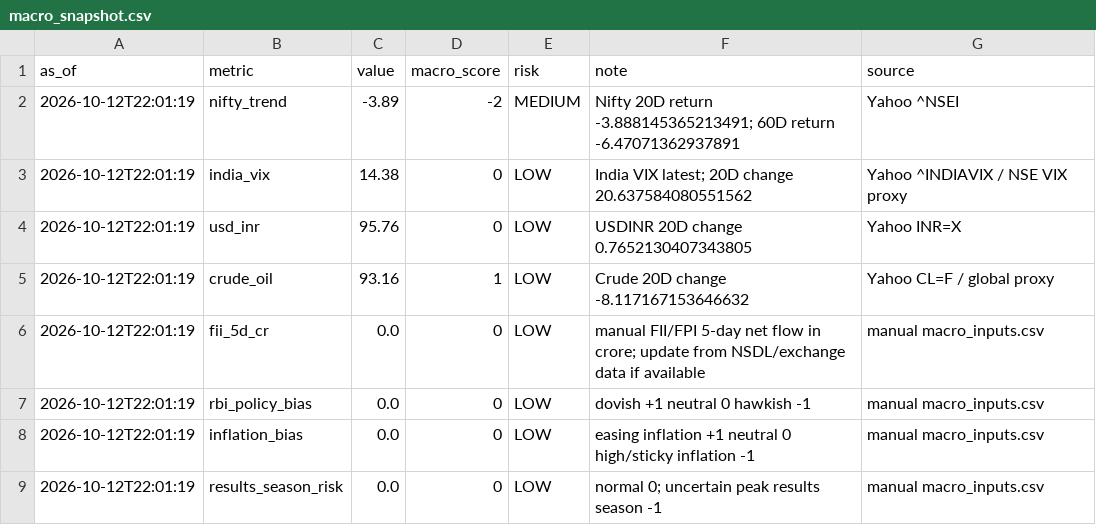
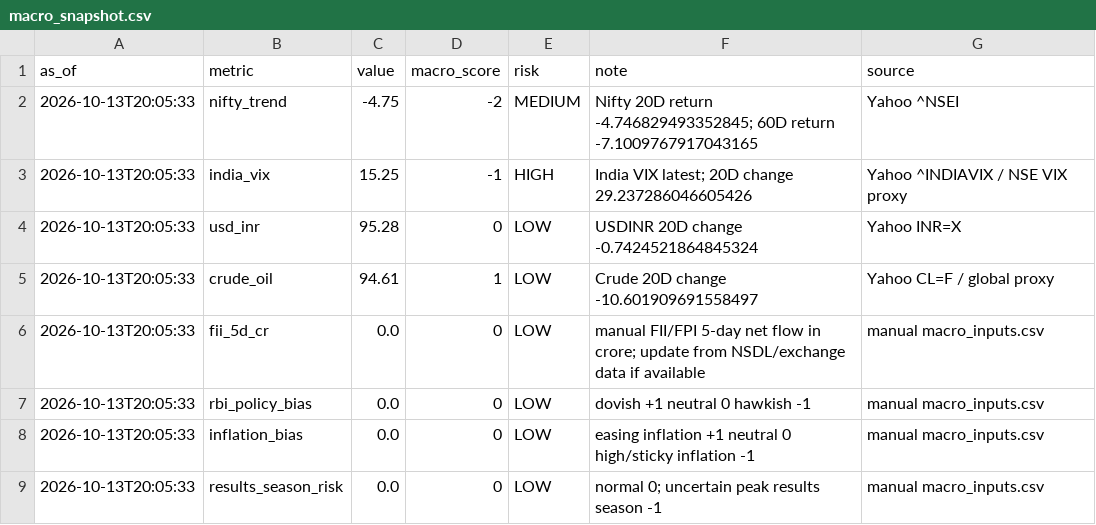
Before and after one commit to abhishekb1991/Swingtradingapp, a CSV file: macro_snapshot.csv, drawn as a sheet.

```diff
--- a/macro_snapshot.csv
+++ b/macro_snapshot.csv
@@ -1,9 +1,9 @@
 as_of,metric,value,macro_score,risk,note,source
-2026-10-12T22:01:19,nifty_trend,-3.89,-2,MEDIUM,Nifty 20D return -3.888145365213491; 60D return -6.47071362937891,Yahoo ^NSEI
-2026-10-12T22:01:19,india_vix,14.38,0,LOW,India VIX latest; 20D change 20.637584080551562,Yahoo ^INDIAVIX / NSE VIX proxy
-2026-10-12T22:01:19,usd_inr,95.76,0,LOW,USDINR 20D change 0.7652130407343805,Yahoo INR=X
-2026-10-12T22:01:19,crude_oil,93.16,1,LOW,Crude 20D change -8.117167153646632,Yahoo CL=F / global proxy
-2026-10-12T22:01:19,fii_5d_cr,0.0,0,LOW,manual FII/FPI 5-day net flow in crore; update from NSDL/exchange data if available,manual macro_inputs.csv
-2026-10-12T22:01:19,rbi_policy_bias,0.0,0,LOW,dovish +1 neutral 0 hawkish -1,manual macro_inputs.csv
-2026-10-12T22:01:19,inflation_bias,0.0,0,LOW,easing inflation +1 neutral 0 high/sticky inflation -1,manual macro_inputs.csv
-2026-10-12T22:01:19,results_season_risk,0.0,0,LOW,normal 0; uncertain peak results season -1,manual macro_inputs.csv
+2026-10-13T20:05:33,nifty_trend,-4.75,-2,MEDIUM,Nifty 20D return -4.746829493352845; 60D return -7.1009767917043165,Yahoo ^NSEI
+2026-10-13T20:05:33,india_vix,15.25,-1,HIGH,India VIX latest; 20D change 29.237286046605426,Yahoo ^INDIAVIX / NSE VIX proxy
+2026-10-13T20:05:33,usd_inr,95.28,0,LOW,USDINR 20D change -0.7424521864845324,Yahoo INR=X
+2026-10-13T20:05:33,crude_oil,94.61,1,LOW,Crude 20D change -10.601909691558497,Yahoo CL=F / global proxy
+2026-10-13T20:05:33,fii_5d_cr,0.0,0,LOW,manual FII/FPI 5-day net flow in crore; update from NSDL/exchange data if available,manual macro_inputs.csv
+2026-10-13T20:05:33,rbi_policy_bias,0.0,0,LOW,dovish +1 neutral 0 hawkish -1,manual macro_inputs.csv
+2026-10-13T20:05:33,inflation_bias,0.0,0,LOW,easing inflation +1 neutral 0 high/sticky inflation -1,manual macro_inputs.csv
+2026-10-13T20:05:33,results_season_risk,0.0,0,LOW,normal 0; uncertain peak results season -1,manual macro_inputs.csv
```
Also changed, not shown: sector_snapshot.csv, 4 other files.
